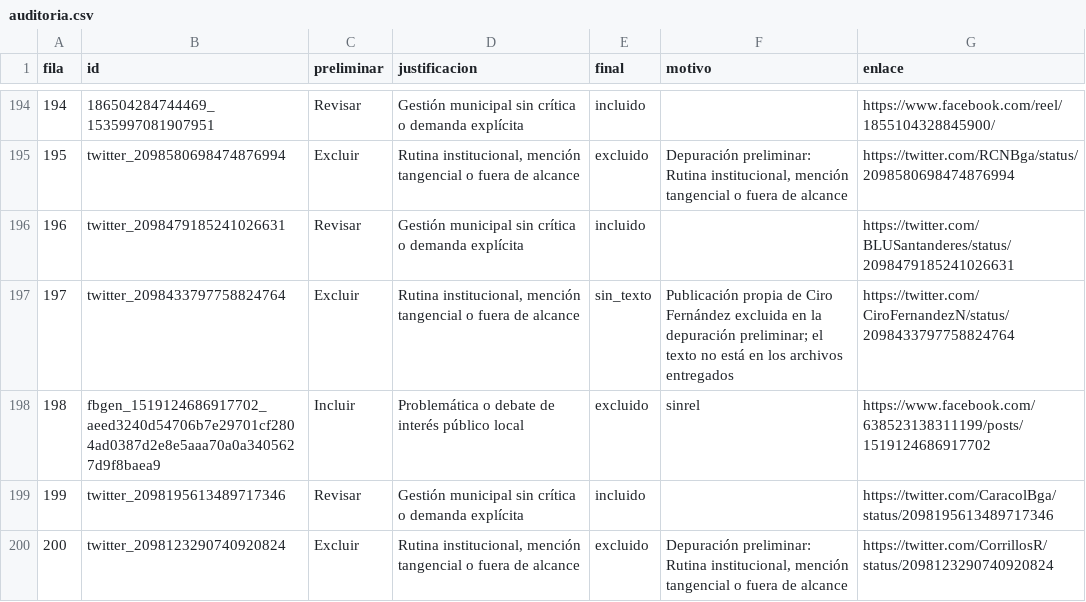
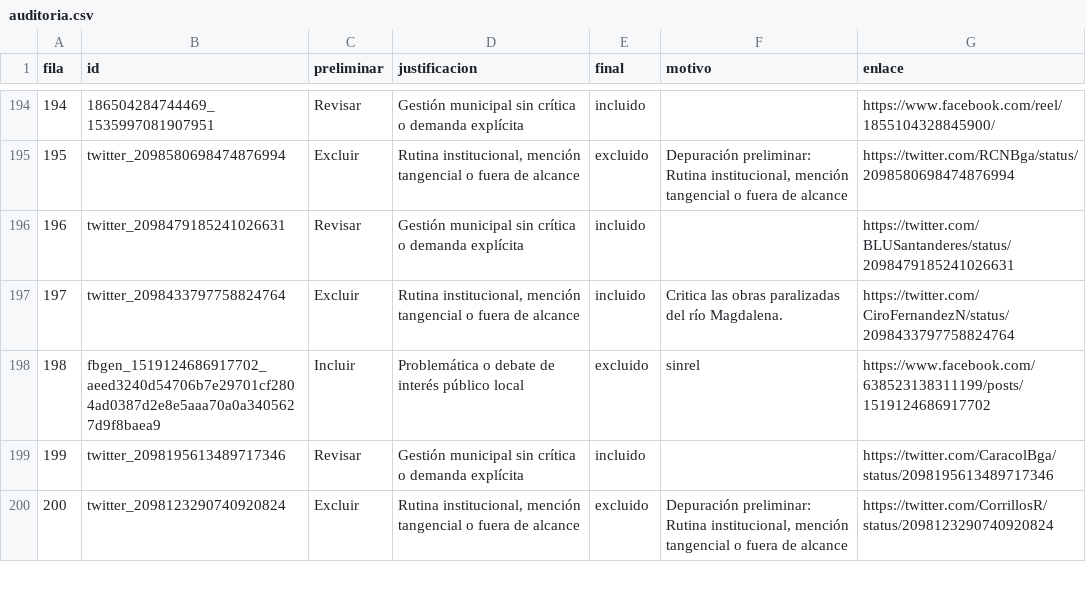
Before and after one commit to Caracolco/barrancabermeja-en-conversacion, a CSV file: public/data/auditoria.csv, drawn as a sheet; only a part is shown, gaps mark what is left out; the diff covers the shown part only.

```diff
--- a/public/data/auditoria.csv
+++ b/public/data/auditoria.csv
@@ -196,3 +196,3 @@ fila,id,preliminar,justificacion,final,motivo,enlace
 196,twitter_2098479185241026631,Revisar,Gestión municipal sin crítica o demanda explícita,incluido,,https://twitter.com/BLUSantanderes/status/2098479185241026631
-197,twitter_2098433797758824764,Excluir,"Rutina institucional, mención tangencial o fuera de alcance",sin_texto,"Publicación propia de Ciro Fernández excluida en la depuración preliminar; el texto no está en los archivos entregados",https://twitter.com/CiroFernandezN/status/2098433797758824764
+197,twitter_2098433797758824764,Excluir,"Rutina institucional, mención tangencial o fuera de alcance",incluido,Critica las obras paralizadas del río Magdalena.,https://twitter.com/CiroFernandezN/status/2098433797758824764
 198,fbgen_1519124686917702_aeed3240d54706b7e29701cf2804ad0387d2e8e5aaa70a0a3405627d9f8baea9,Incluir,Problemática o debate de interés público local,excluido,sinrel,https://www.facebook.com/638523138311199/posts/1519124686917702
```
Also changed, not shown: 26 edited cells elsewhere in this file, 13 other files.
